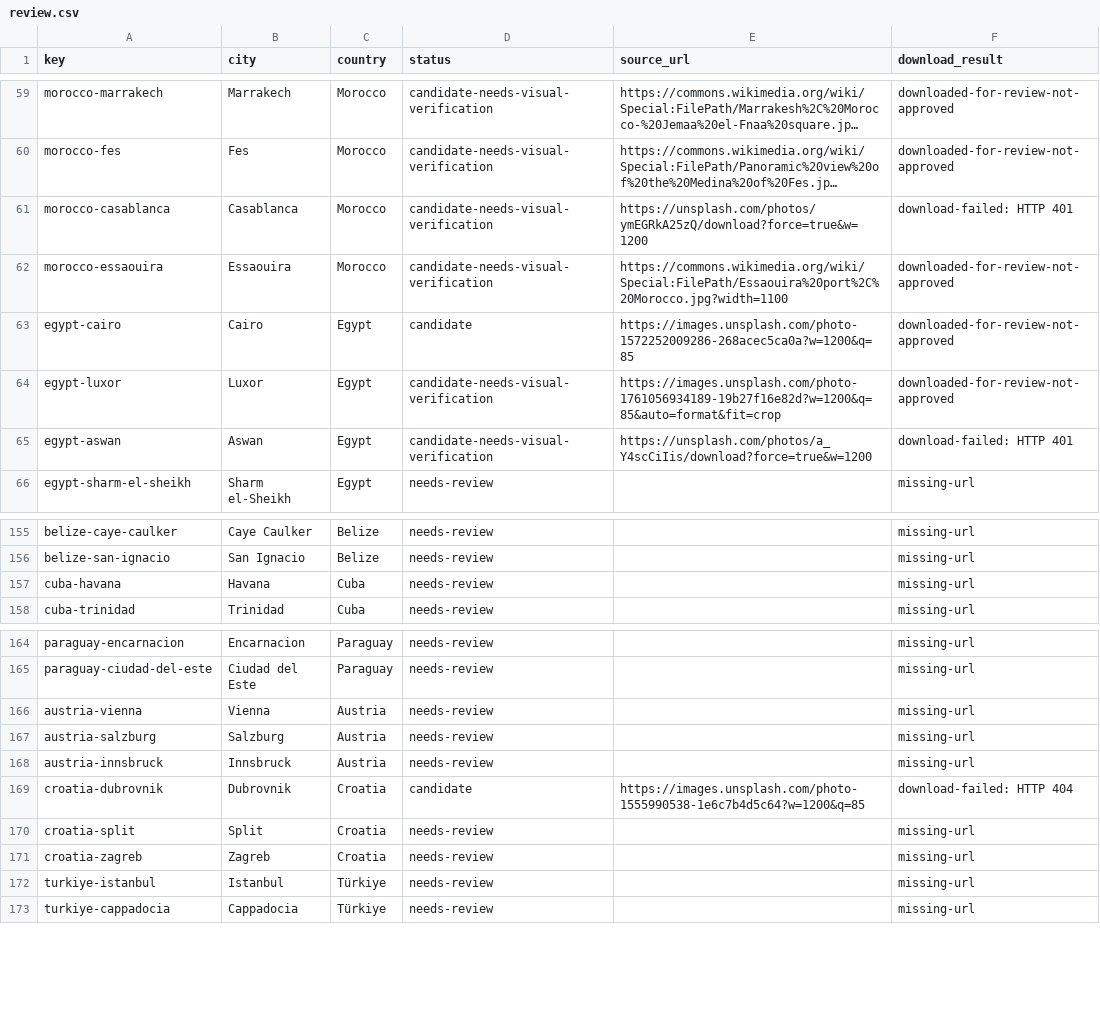
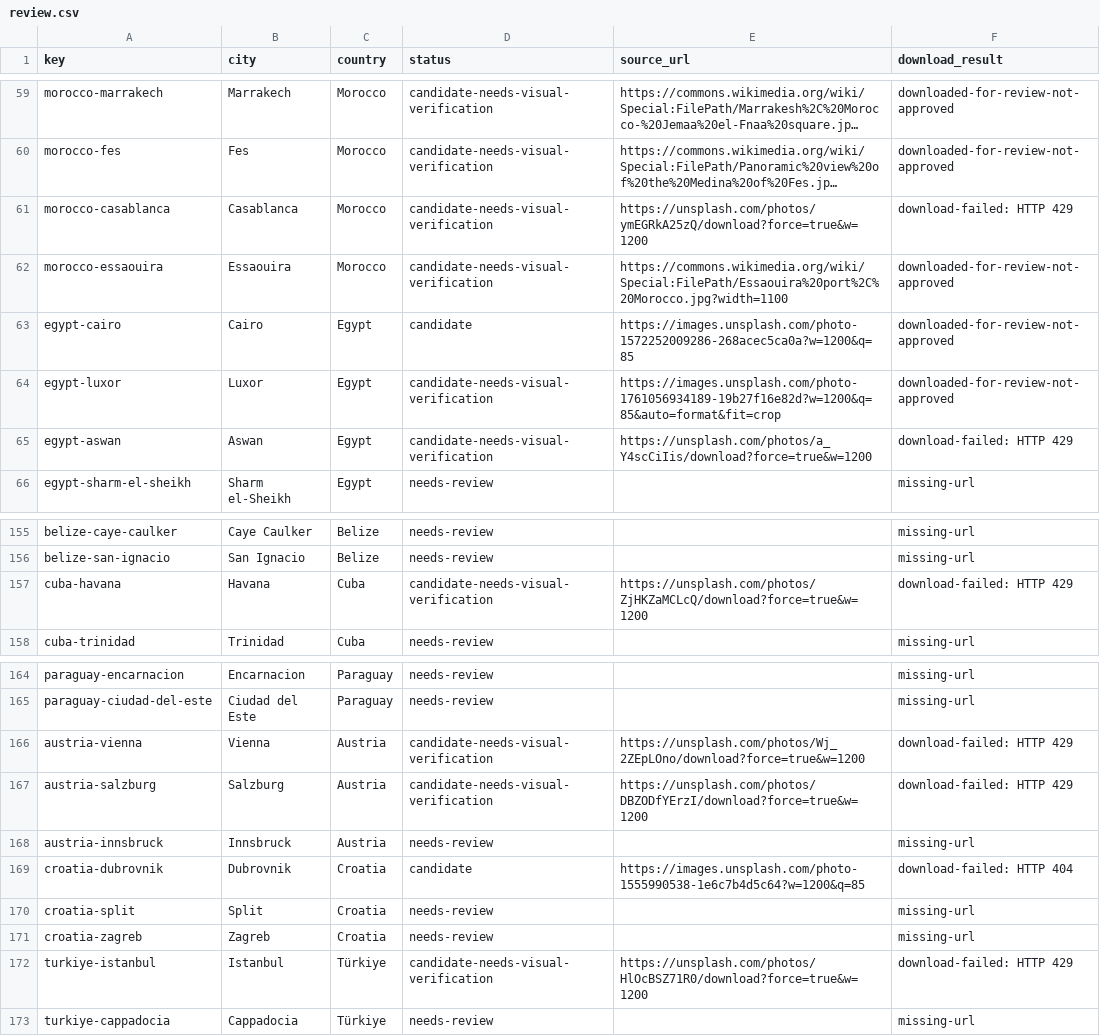
Before and after one commit to Muttanbal/tiptoe-the-world, a CSV file: photo-review/review.csv, drawn as a sheet; only a part is shown, gaps mark what is left out; long unchanged cells end in …; the diff covers the shown part only; the diff names each change by its address in the sheet, - before the commit and + after, or states it on an @@ line.

```diff
--- a/photo-review/review.csv
+++ b/photo-review/review.csv
-F61 (download_result): download-failed: HTTP 401
+F61 (download_result): download-failed: HTTP 429
-F65 (download_result): download-failed: HTTP 401
+F65 (download_result): download-failed: HTTP 429
-D157 (status): needs-review
+D157 (status): candidate-needs-visual-verification
-E157 (source_url): (empty)
+E157 (source_url): https://unsplash.com/photos/ZjHKZaMCLcQ/download?force=true&w=1200
-F157 (download_result): missing-url
+F157 (download_result): download-failed: HTTP 429
-D166:D167 (status): needs-review
+D166:D167 (status): candidate-needs-visual-verification
-E166 (source_url): (empty)
+E166 (source_url): https://unsplash.com/photos/Wj_2ZEpLOno/download?force=true&w=1200
-F166:F167 (download_result): missing-url
+F166:F167 (download_result): download-failed: HTTP 429
-E167 (source_url): (empty)
+E167 (source_url): https://unsplash.com/photos/DBZODfYErzI/download?force=true&w=1200
-D172 (status): needs-review
+D172 (status): candidate-needs-visual-verification
-E172 (source_url): (empty)
+E172 (source_url): https://unsplash.com/photos/HlOcBSZ71R0/download?force=true&w=1200
-F172 (download_result): missing-url
+F172 (download_result): download-failed: HTTP 429
```
Also changed, not shown: 32 edited cells elsewhere in this file, 5 other files.
